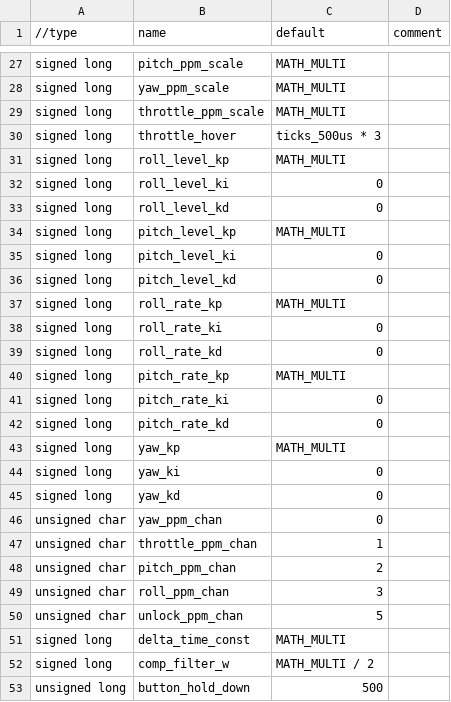
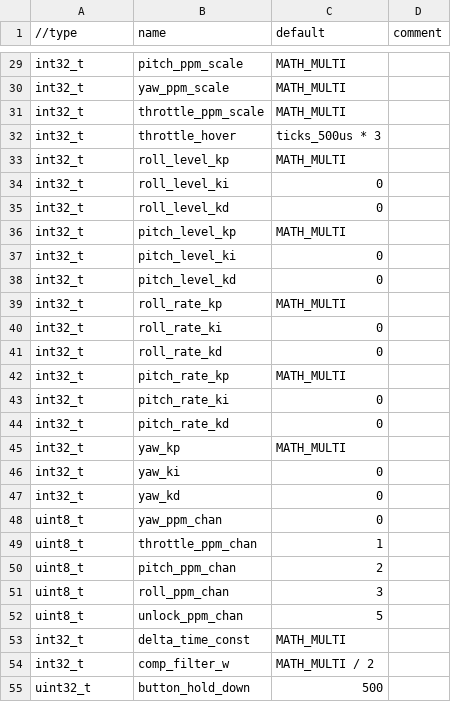
Before and after one commit to CthulhuFtaghn/ro-4-copter, a CSV file: flight_ctrl_v3/data_tables/calibration_variables.csv, drawn as a sheet; only a part is shown, gaps mark what is left out; the diff covers the shown part only.

Commit message:
changed all integer type naming, added turn-off button

```diff
--- a/flight_ctrl_v3/data_tables/calibration_variables.csv
+++ b/flight_ctrl_v3/data_tables/calibration_variables.csv
@@ -27,27 +29,27 @@
-"signed long","pitch_ppm_scale","MATH_MULTI",
-"signed long","yaw_ppm_scale","MATH_MULTI",
-"signed long","throttle_ppm_scale","MATH_MULTI",
-"signed long","throttle_hover","ticks_500us * 3",
-"signed long","roll_level_kp","MATH_MULTI",
-"signed long","roll_level_ki",0,
-"signed long","roll_level_kd",0,
-"signed long","pitch_level_kp","MATH_MULTI",
-"signed long","pitch_level_ki",0,
-"signed long","pitch_level_kd",0,
-"signed long","roll_rate_kp","MATH_MULTI",
-"signed long","roll_rate_ki",0,
-"signed long","roll_rate_kd",0,
-"signed long","pitch_rate_kp","MATH_MULTI",
-"signed long","pitch_rate_ki",0,
-"signed long","pitch_rate_kd",0,
-"signed long","yaw_kp","MATH_MULTI",
-"signed long","yaw_ki",0,
-"signed long","yaw_kd",0,
-"unsigned char","yaw_ppm_chan",0,
-"unsigned char","throttle_ppm_chan",1,
-"unsigned char","pitch_ppm_chan",2,
-"unsigned char","roll_ppm_chan",3,
-"unsigned char","unlock_ppm_chan",5,
-"signed long","delta_time_const","MATH_MULTI",
-"signed long","comp_filter_w","MATH_MULTI / 2",
-"unsigned long","button_hold_down","500",
+"int32_t","pitch_ppm_scale","MATH_MULTI",
+"int32_t","yaw_ppm_scale","MATH_MULTI",
+"int32_t","throttle_ppm_scale","MATH_MULTI",
+"int32_t","throttle_hover","ticks_500us * 3",
+"int32_t","roll_level_kp","MATH_MULTI",
+"int32_t","roll_level_ki",0,
+"int32_t","roll_level_kd",0,
+"int32_t","pitch_level_kp","MATH_MULTI",
+"int32_t","pitch_level_ki",0,
+"int32_t","pitch_level_kd",0,
+"int32_t","roll_rate_kp","MATH_MULTI",
+"int32_t","roll_rate_ki",0,
+"int32_t","roll_rate_kd",0,
+"int32_t","pitch_rate_kp","MATH_MULTI",
+"int32_t","pitch_rate_ki",0,
+"int32_t","pitch_rate_kd",0,
+"int32_t","yaw_kp","MATH_MULTI",
+"int32_t","yaw_ki",0,
+"int32_t","yaw_kd",0,
+"uint8_t","yaw_ppm_chan",0,
+"uint8_t","throttle_ppm_chan",1,
+"uint8_t","pitch_ppm_chan",2,
+"uint8_t","roll_ppm_chan",3,
+"uint8_t","unlock_ppm_chan",5,
+"int32_t","delta_time_const","MATH_MULTI",
+"int32_t","comp_filter_w","MATH_MULTI / 2",
+"uint32_t","button_hold_down","500",
```
Also changed, not shown: 2 added rows and 25 edited cells elsewhere in this file, 30 other files.
